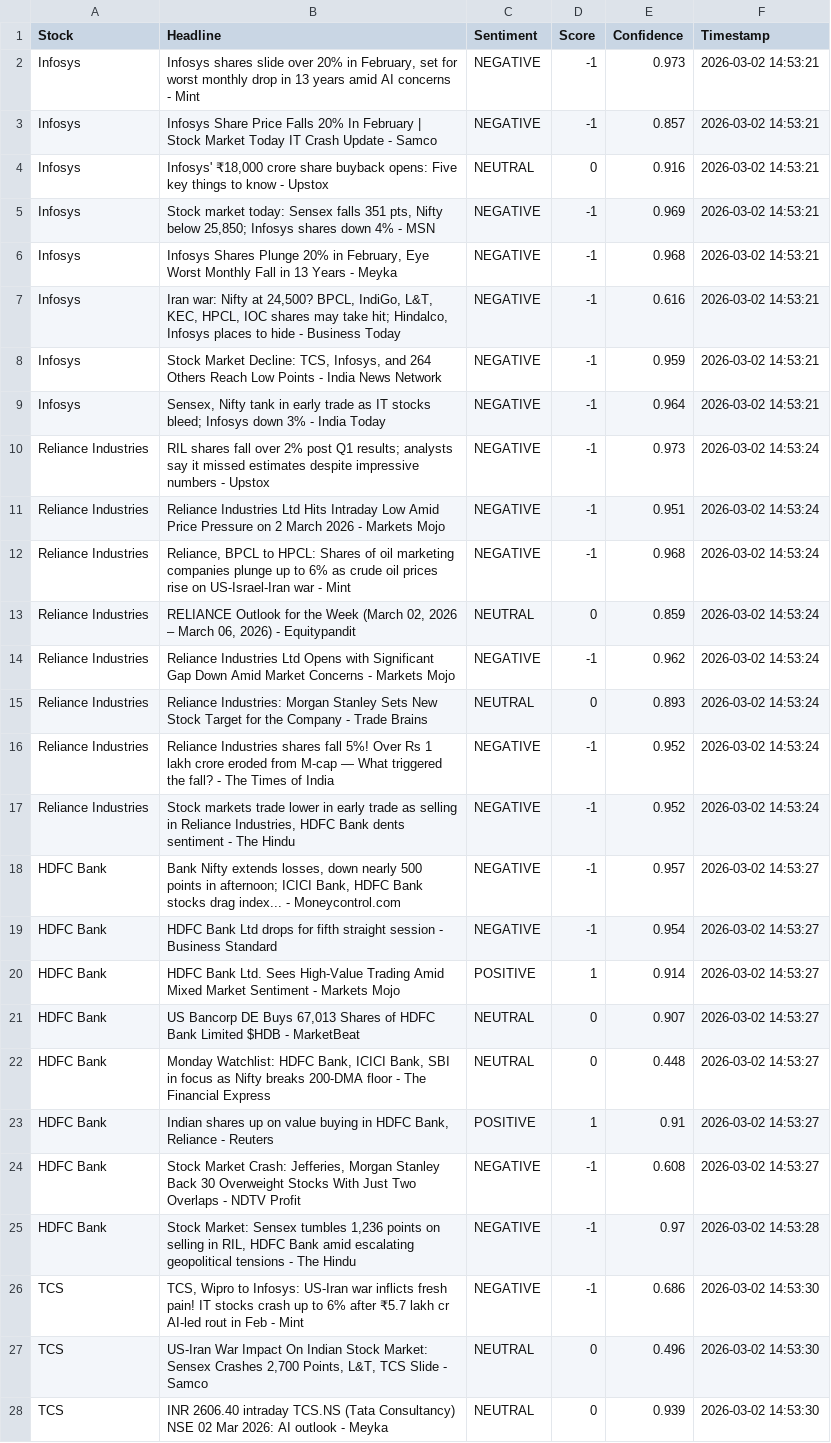
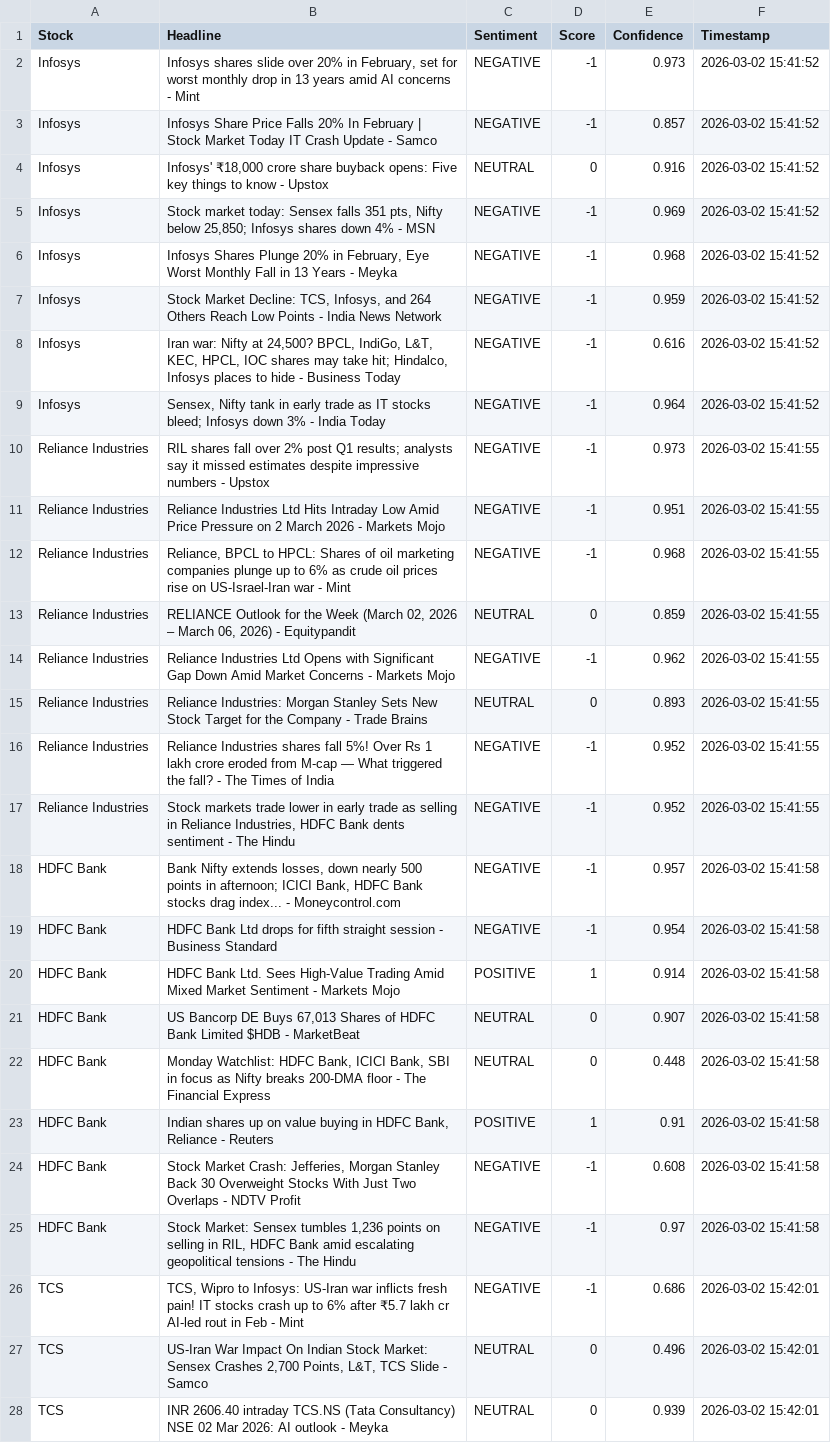
Before and after one commit to mister-raj/market-sentiment-terminal, a CSV file: market_sentiment.csv, drawn as a sheet; only a part is shown; removed rows and columns are numbered as before the commit, all else as after; the diff covers the shown part only; the diff names each change by its address in the sheet, - before the commit and + after, or states it on an @@ line.

```diff
--- a/market_sentiment.csv
+++ b/market_sentiment.csv
-F2:F6 (Timestamp): 2026-03-02 14:53:21
+F2:F6 (Timestamp): 2026-03-02 15:41:52
-row 7: Infosys | Iran war: Nifty at 24,500? BPCL, IndiGo, L&T, KEC, HPCL, IOC shares may take hit; Hindalco, Infosys places to hide - Business Today | NEGATIVE | -1 | 0.616 | 2026-03-02 14:53:21
-F7 (Timestamp): 2026-03-02 14:53:21
+F7 (Timestamp): 2026-03-02 15:41:52
+row 8: Infosys | Iran war: Nifty at 24,500? BPCL, IndiGo, L&T, KEC, HPCL, IOC shares may take hit; Hindalco, Infosys places to hide - Business Today | NEGATIVE | -1 | 0.616 | 2026-03-02 15:41:52
-F9 (Timestamp): 2026-03-02 14:53:21
+F9 (Timestamp): 2026-03-02 15:41:52
-F10:F17 (Timestamp): 2026-03-02 14:53:24
+F10:F17 (Timestamp): 2026-03-02 15:41:55
-F18:F24 (Timestamp): 2026-03-02 14:53:27
+F18:F24 (Timestamp): 2026-03-02 15:41:58
-F25 (Timestamp): 2026-03-02 14:53:28
+F25 (Timestamp): 2026-03-02 15:41:58
-F26:F28 (Timestamp): 2026-03-02 14:53:30
+F26:F28 (Timestamp): 2026-03-02 15:42:01
```
Also changed, not shown: 1 added row, 1 removed row and 24 edited cells elsewhere in this file.
